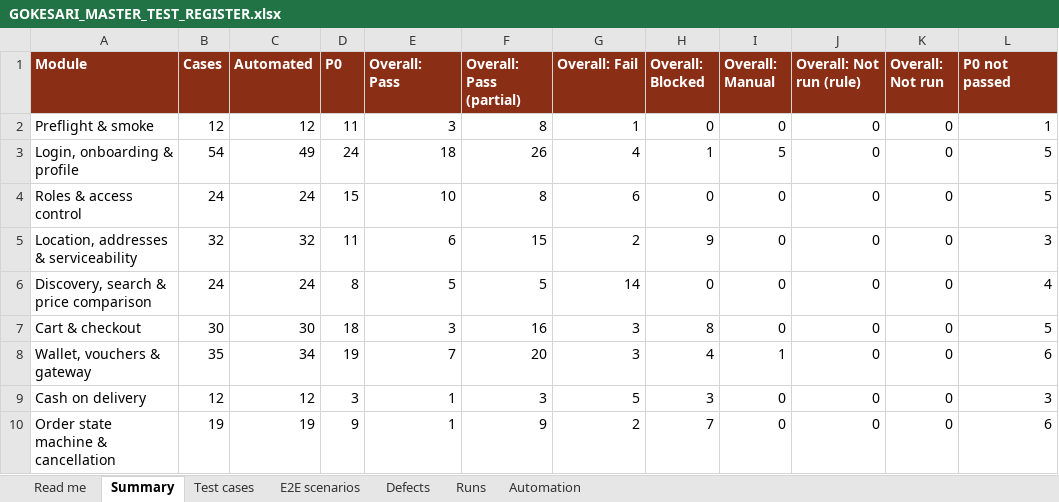
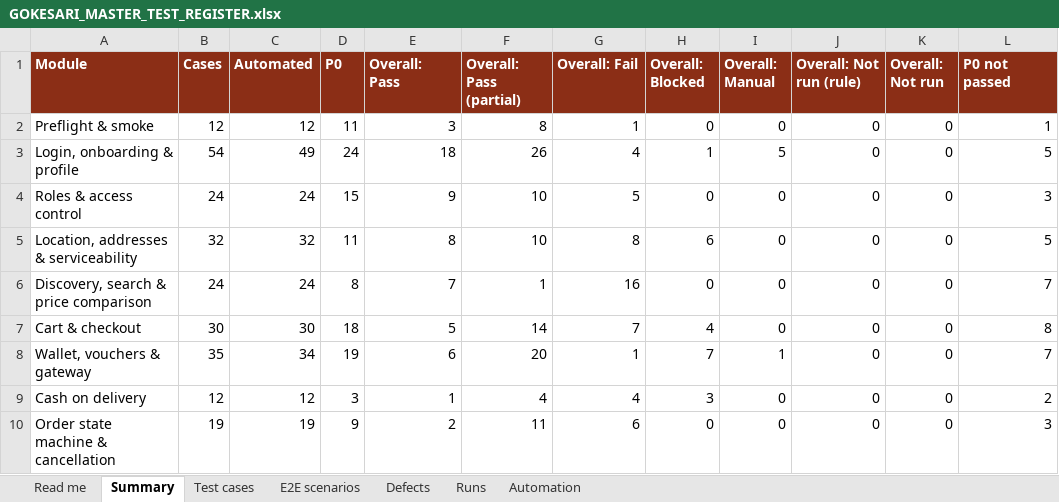
Before and after one commit to sanjaymorankar-debug/GoKesari, an Excel workbook: docs/testing/GOKESARI_MASTER_TEST_REGISTER.xlsx, sheet Summary, drawn as a sheet; only a part is shown; values as stored, in another font and other column widths than the file's, no borders; the diff covers the shown part only; the diff names each change by its address in the sheet, - before the commit and + after, or states it on an @@ line.

```diff
--- a/docs/testing/GOKESARI_MASTER_TEST_REGISTER.xlsx (sheet Summary)
+++ b/docs/testing/GOKESARI_MASTER_TEST_REGISTER.xlsx (sheet Summary)
-E4 (Overall: Pass): 10
+E4 (Overall: Pass): 9
-F4 (Overall: Pass (partial)): 8
+F4 (Overall: Pass (partial)): 10
-G4 (Overall: Fail): 6
+G4 (Overall: Fail): 5
-L4 (P0 not passed): 5
+L4 (P0 not passed): 3
-E5 (Overall: Pass): 6
+E5 (Overall: Pass): 8
-F5 (Overall: Pass (partial)): 15
+F5 (Overall: Pass (partial)): 10
-G5 (Overall: Fail): 2
+G5 (Overall: Fail): 8
-H5 (Overall: Blocked): 9
+H5 (Overall: Blocked): 6
-L5 (P0 not passed): 3
+L5 (P0 not passed): 5
-E6 (Overall: Pass): 5
+E6 (Overall: Pass): 7
-F6 (Overall: Pass (partial)): 5
+F6 (Overall: Pass (partial)): 1
-G6 (Overall: Fail): 14
+G6 (Overall: Fail): 16
-L6 (P0 not passed): 4
+L6 (P0 not passed): 7
-E7 (Overall: Pass): 3
+E7 (Overall: Pass): 5
-F7 (Overall: Pass (partial)): 16
+F7 (Overall: Pass (partial)): 14
-G7 (Overall: Fail): 3
+G7 (Overall: Fail): 7
-H7 (Overall: Blocked): 8
+H7 (Overall: Blocked): 4
-L7 (P0 not passed): 5
+L7 (P0 not passed): 8
-E8 (Overall: Pass): 7
+E8 (Overall: Pass): 6
-G8 (Overall: Fail): 3
+G8 (Overall: Fail): 1
-H8 (Overall: Blocked): 4
+H8 (Overall: Blocked): 7
-L8 (P0 not passed): 6
+L8 (P0 not passed): 7
-F9 (Overall: Pass (partial)): 3
+F9 (Overall: Pass (partial)): 4
-G9 (Overall: Fail): 5
+G9 (Overall: Fail): 4
-L9 (P0 not passed): 3
+L9 (P0 not passed): 2
-E10 (Overall: Pass): 1
+E10 (Overall: Pass): 2
-F10 (Overall: Pass (partial)): 9
+F10 (Overall: Pass (partial)): 11
-G10 (Overall: Fail): 2
+G10 (Overall: Fail): 6
-H10 (Overall: Blocked): 7
+H10 (Overall: Blocked): 0
-L10 (P0 not passed): 6
+L10 (P0 not passed): 3
```
Also changed, not shown: 56 edited cells elsewhere in this sheet, sheet Test cases, sheet Defects, sheet Runs, sheet E2E scenarios, sheet Automation, sheet Read me, 34 other files.
